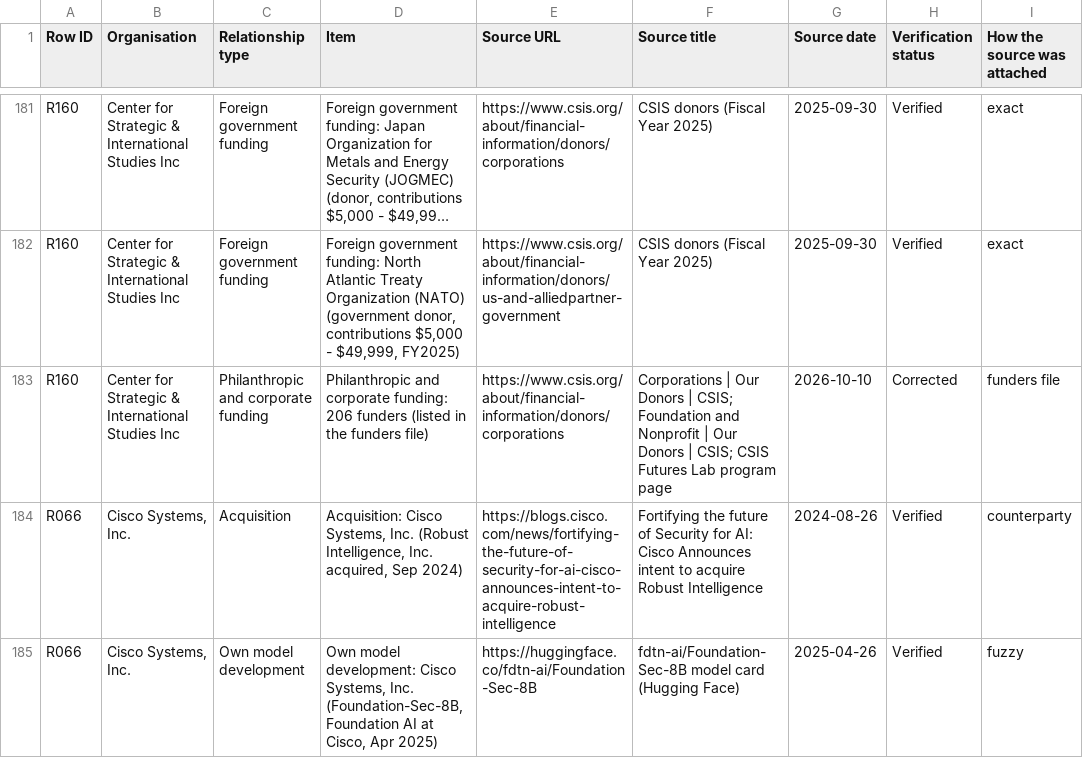
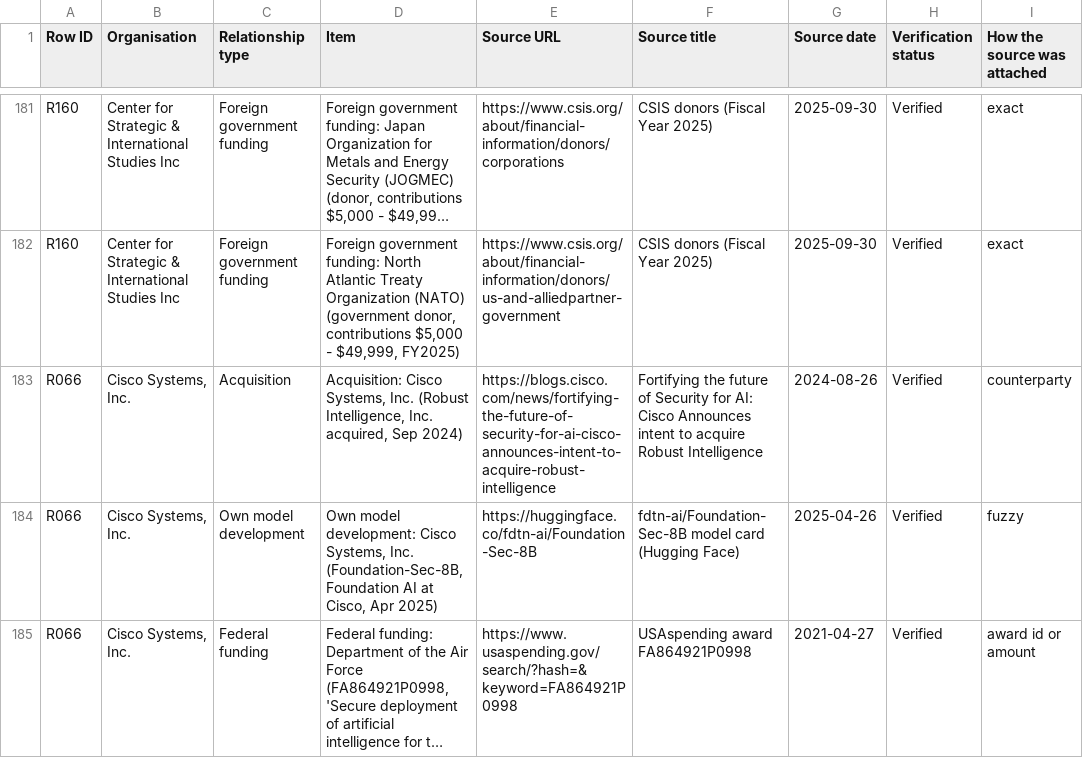
Before and after one commit to KUNALSINGH9373/us-ai-evaluators, a CSV file: us_ai_evaluators_relationships.csv, drawn as a sheet; only a part is shown, gaps mark what is left out; the shorter side is filled out with more unchanged rows; long unchanged cells end in …; the diff covers the shown part only; the diff names each change by its address in the sheet, - before the commit and + after, or states it on an @@ line.

```diff
--- a/us_ai_evaluators_relationships.csv
+++ b/us_ai_evaluators_relationships.csv
-row 183: R160 | Center for Strategic & International Studies Inc | Philanthropic and corporate funding | Philanthropic and corporate funding: 206 funders (listed in the funders file) | https://www.csis.org/about/financial-information/donors/corporations | Corporations | Our Donors | CSIS; Foundation and Nonprofit | Our Donors | CSIS; CSIS Futures Lab program page | 2026-10-10 | Corrected | funders file
```
Also changed, not shown: 3 removed rows elsewhere in this file, us_ai_evaluators.csv, 4 other files.
